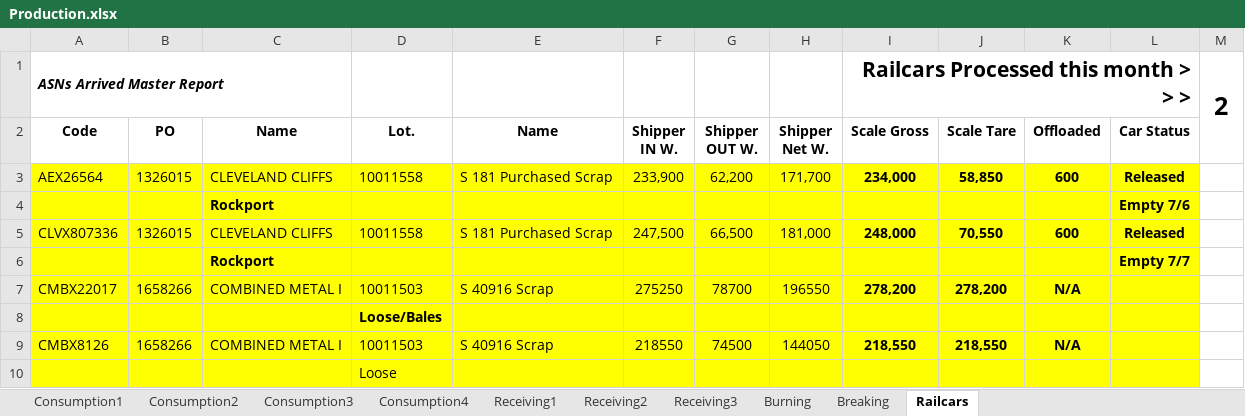
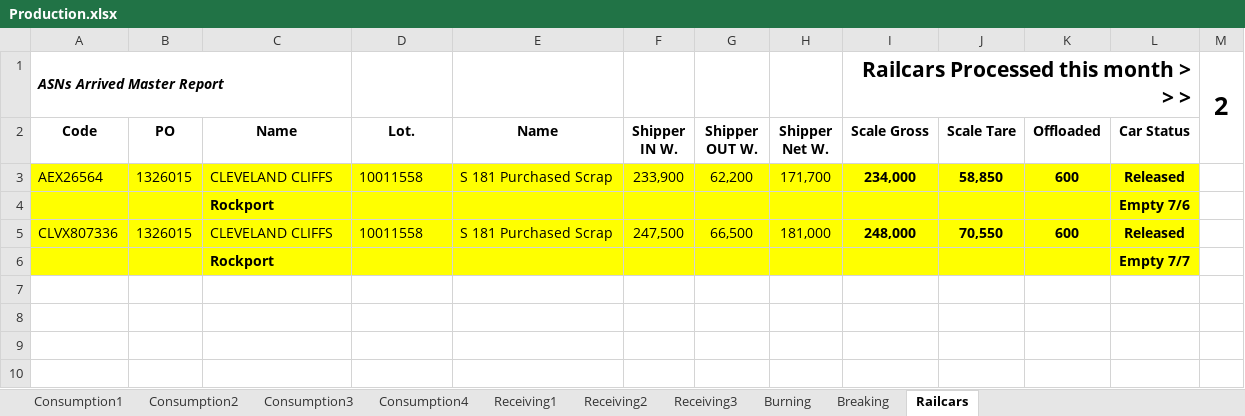
Before and after one commit to Harsco36Map/Yardmap, an Excel workbook: Production.xlsx, sheet Railcars, drawn as a sheet; values as stored, in another font and other column widths than the file's, no borders; the diff names each change by its address in the sheet, - before the commit and + after, or states it on an @@ line.

```diff
--- a/Production.xlsx (sheet Railcars)
+++ b/Production.xlsx (sheet Railcars)
-row 7: CMBX22017 | 1658266 | COMBINED METAL I | 10011503 | S 40916 Scrap | 275250 | 78700 | 196550 | 278,200 | 278,200 | N/A
-row 8:  |  |  | Loose/Bales
-row 9: CMBX8126 | 1658266 | COMBINED METAL I | 10011503 | S 40916 Scrap | 218550 | 74500 | 144050 | 218,550 | 218,550 | N/A
-row 10:  |  |  | Loose
```
Also changed, not shown: sheet Burning.
